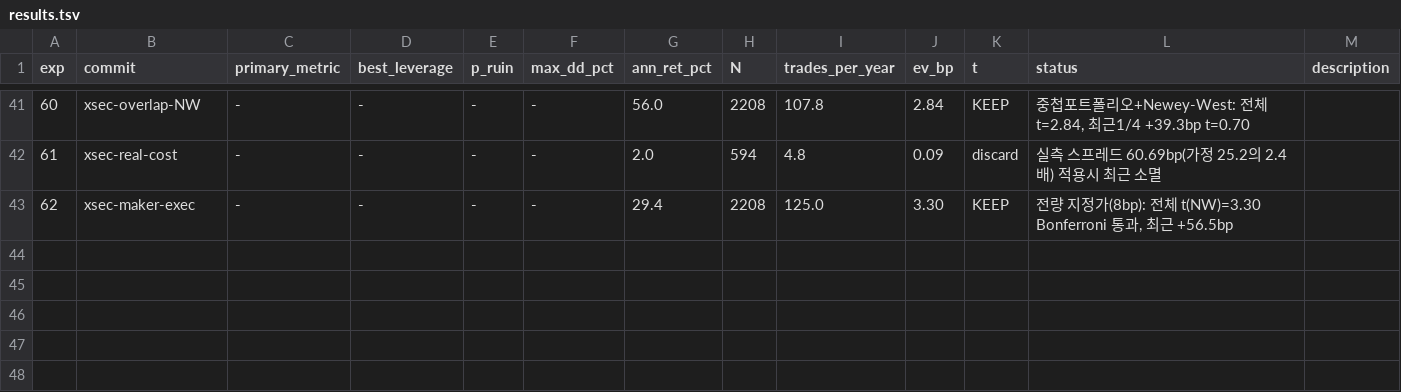
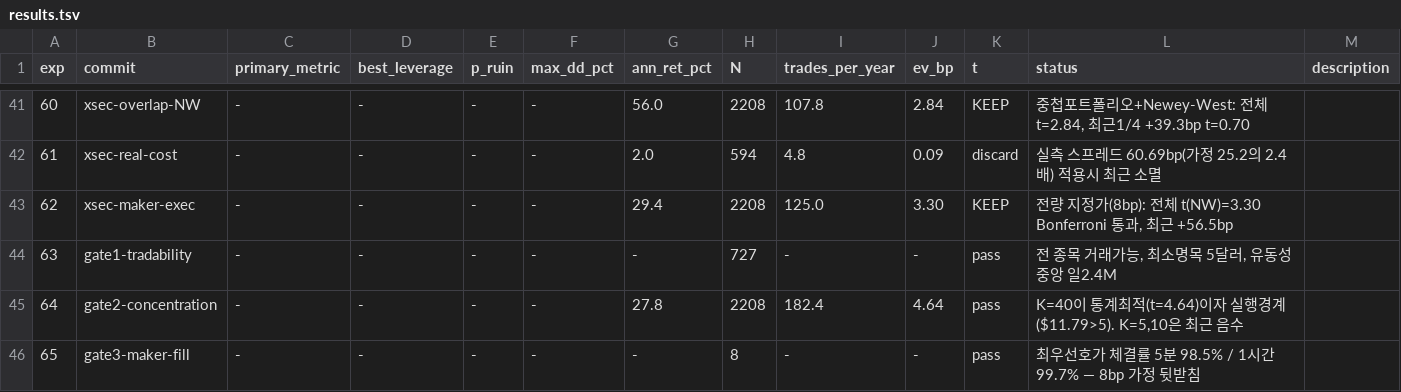
Before and after one commit to younghwan91/quantbox, a TSV file: autoresearch/results.tsv, drawn as a sheet; only a part is shown, gaps mark what is left out.

```diff
--- a/autoresearch/results.tsv
+++ b/autoresearch/results.tsv
@@ -43 +43,4 @@ exp	commit	primary_metric	best_leverage	p_ruin	max_dd_pct	ann_ret_pct	N	trades_p
 62	xsec-maker-exec	-	-	-	-	29.4	2208	125.0	3.30	KEEP	전량 지정가(8bp): 전체 t(NW)=3.30 Bonferroni 통과, 최근 +56.5bp
+63	gate1-tradability	-	-	-	-	-	727	-	-	pass	전 종목 거래가능, 최소명목 5달러, 유동성 중앙 일2.4M
+64	gate2-concentration	-	-	-	-	27.8	2208	182.4	4.64	pass	K=40이 통계최적(t=4.64)이자 실행경계($11.79>5). K=5,10은 최근 음수
+65	gate3-maker-fill	-	-	-	-	-	8	-	-	pass	최우선호가 체결률 5분 98.5% / 1시간 99.7% — 8bp 가정 뒷받침
```
Also changed, not shown: 1 other file.
